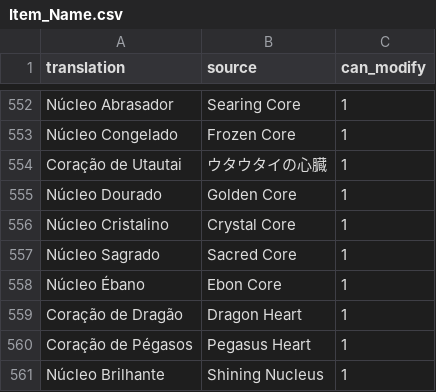
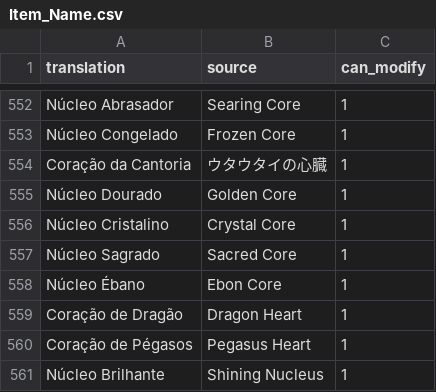
Before and after one commit to Arekushi/drakengard-3-pt-br-translation, a CSV file: texts/translation/Item_Name.csv, drawn as a sheet; only a part is shown, gaps mark what is left out.

```diff
--- a/texts/translation/Item_Name.csv
+++ b/texts/translation/Item_Name.csv
@@ -553,3 +553,3 @@
 "Núcleo Congelado","Frozen Core","1"
-"Coração de Utautai","ウタウタイの心臓","1"
+"Coração da Cantoria","ウタウタイの心臓","1"
 "Núcleo Dourado","Golden Core","1"
```
Also changed, not shown: texts/translation/Item.csv, texts/translation/Tutorial.csv, 1 other file.
